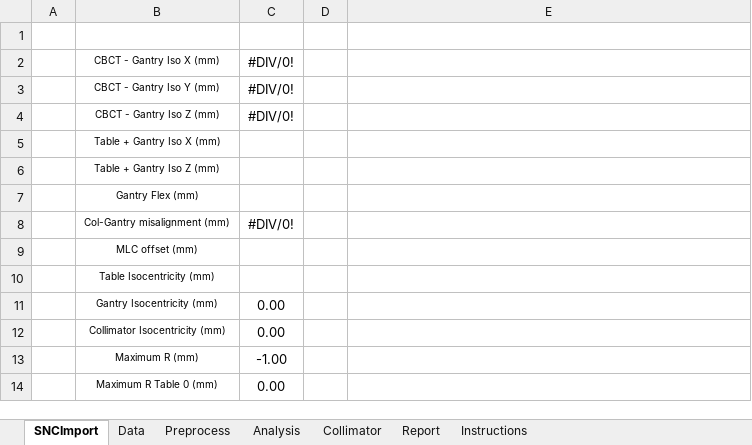
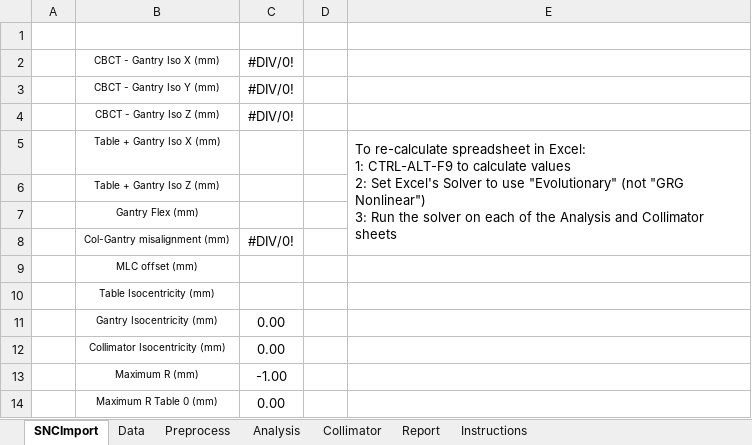
Before and after one commit to irrer/aqa, an Excel workbook: src/main/resources/static/WLIsoCheckTemplate__9_Beams.xlsx, sheet SNCImport, drawn as a sheet; values as stored, in another font and other column widths than the file's, no borders; ↵ is a line break in a cell; the diff names each change by its address in the sheet, - before the commit and + after, or states it on an @@ line.

Commit message:
Updated instructions on spreadsheets.

```diff
--- a/src/main/resources/static/WLIsoCheckTemplate__9_Beams.xlsx (sheet SNCImport)
+++ b/src/main/resources/static/WLIsoCheckTemplate__9_Beams.xlsx (sheet SNCImport)
-E5: (empty)
+E5: To re-calculate spreadsheet in Excel: ↵ 1: CTRL-ALT-F9 to calculate values ↵ 2: Set Excel's Solver to use "Evolutionary" (not "GRG Nonlinear") ↵ 3: Run the solver on each of the Analysis and Collimator sheets
+E5:E8 merged
```
Also changed, not shown: sheet Data, src/main/resources/static/WLIsoCheckTemplate_11_Beams.xlsx, src/main/resources/static/WLIsoCheckTemplate_15_Beams.xlsx.
